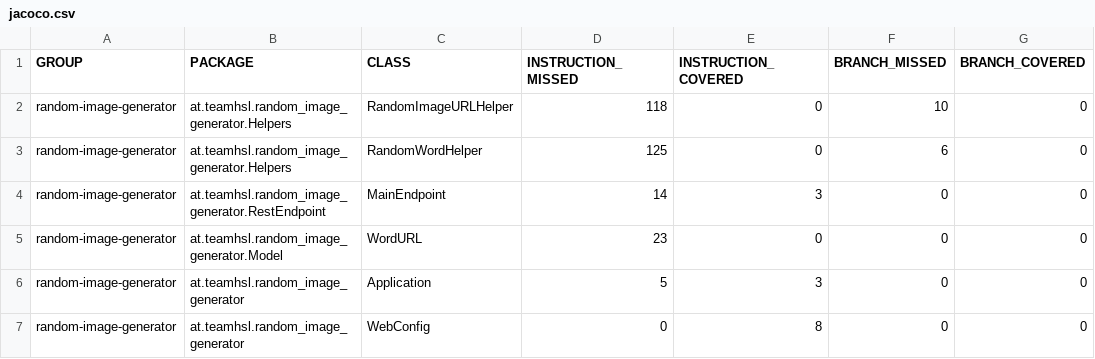
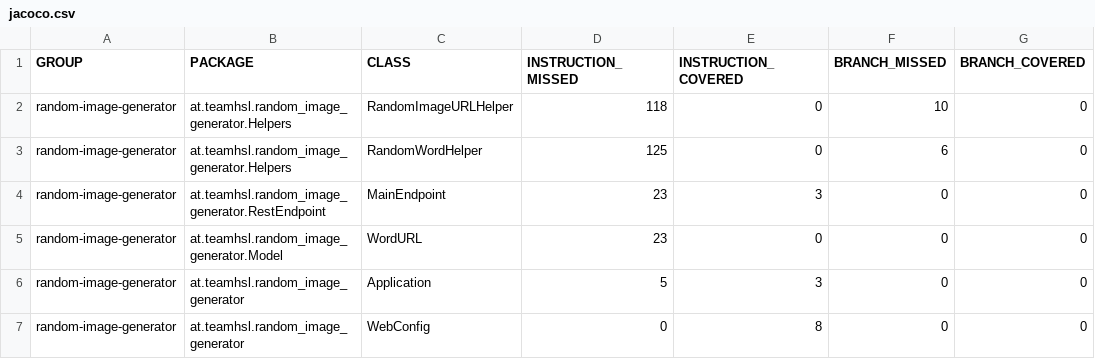
Before and after one commit to hrsFire/Random-Image-Generator-Docs, a CSV file: generated/jacoco-ut/jacoco.csv, drawn as a sheet; only a part is shown; the diff names each change by its address in the sheet, - before the commit and + after, or states it on an @@ line.

```diff
--- a/generated/jacoco-ut/jacoco.csv
+++ b/generated/jacoco-ut/jacoco.csv
-D4 (INSTRUCTION_MISSED): 14
+D4 (INSTRUCTION_MISSED): 23
```
Also changed, not shown: 45 other files.
